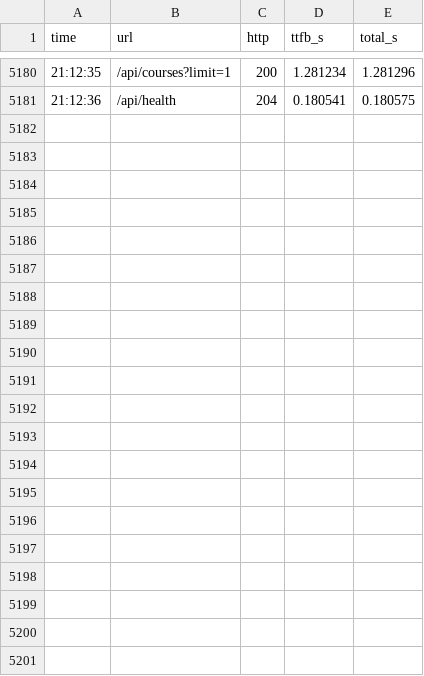
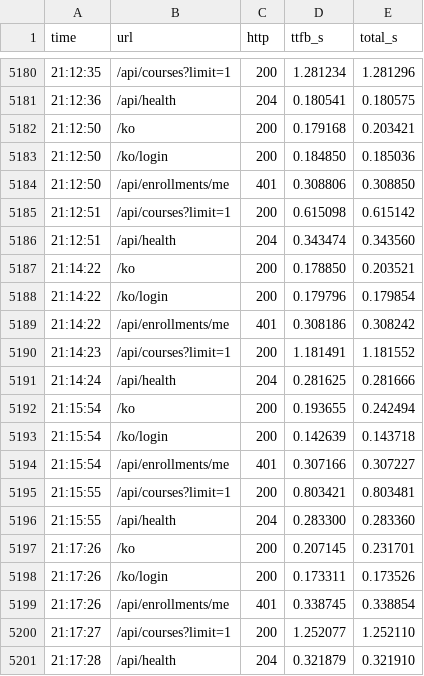
Before and after one commit to appleberry-dev/yeongju-lms-keepalive, a CSV file: log/2026-11-19.csv, drawn as a sheet; only a part is shown, gaps mark what is left out.

Commit message:
log: 2026-11-19 21:17

```diff
--- a/log/2026-11-19.csv
+++ b/log/2026-11-19.csv
@@ -5181 +5181,21 @@ time,url,http,ttfb_s,total_s
 21:12:36,/api/health,204,0.180541,0.180575
+21:12:50,/ko,200,0.179168,0.203421
+21:12:50,/ko/login,200,0.184850,0.185036
+21:12:50,/api/enrollments/me,401,0.308806,0.308850
+21:12:51,/api/courses?limit=1,200,0.615098,0.615142
+21:12:51,/api/health,204,0.343474,0.343560
+21:14:22,/ko,200,0.178850,0.203521
+21:14:22,/ko/login,200,0.179796,0.179854
+21:14:22,/api/enrollments/me,401,0.308186,0.308242
+21:14:23,/api/courses?limit=1,200,1.181491,1.181552
+21:14:24,/api/health,204,0.281625,0.281666
+21:15:54,/ko,200,0.193655,0.242494
+21:15:54,/ko/login,200,0.142639,0.143718
+21:15:54,/api/enrollments/me,401,0.307166,0.307227
+21:15:55,/api/courses?limit=1,200,0.803421,0.803481
+21:15:55,/api/health,204,0.283300,0.283360
+21:17:26,/ko,200,0.207145,0.231701
+21:17:26,/ko/login,200,0.173311,0.173526
+21:17:26,/api/enrollments/me,401,0.338745,0.338854
+21:17:27,/api/courses?limit=1,200,1.252077,1.252110
+21:17:28,/api/health,204,0.321879,0.321910
```
